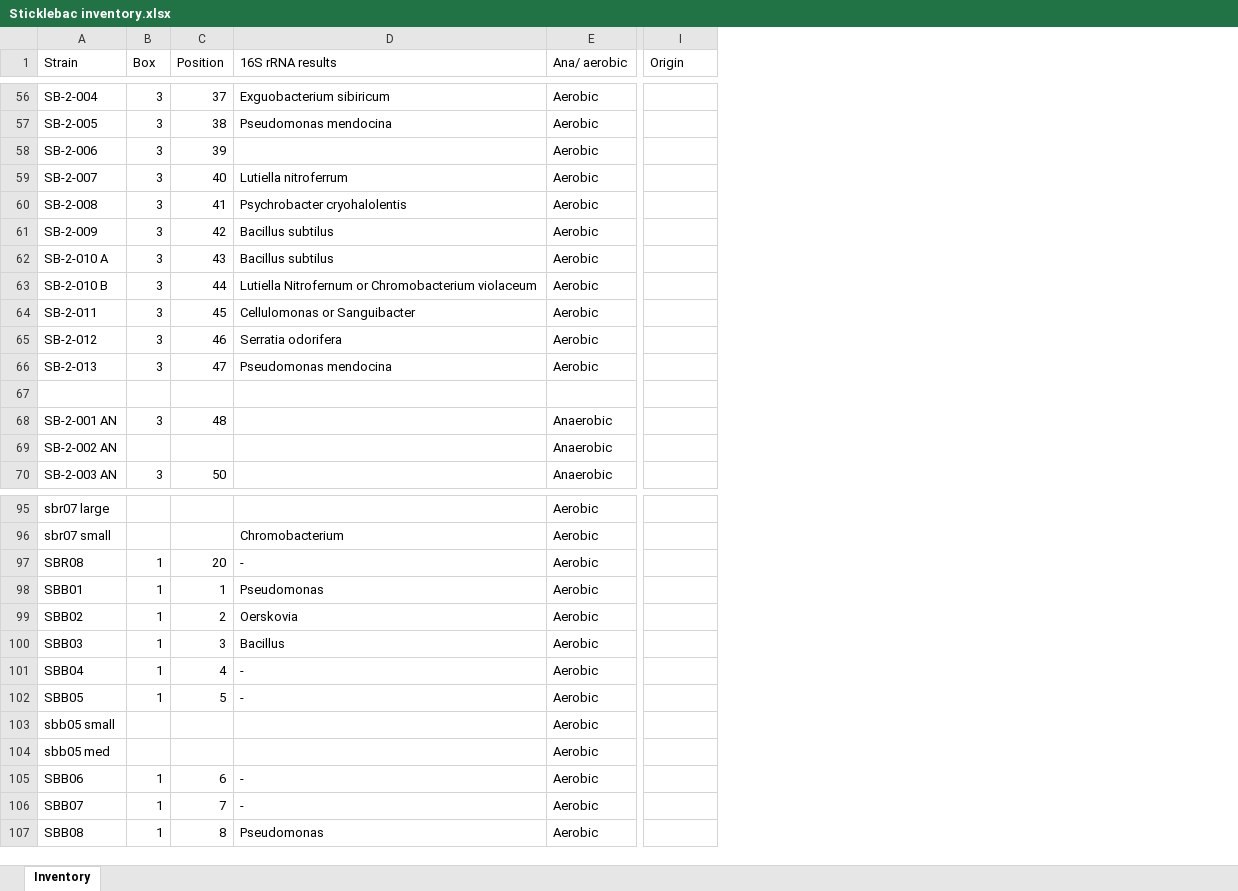
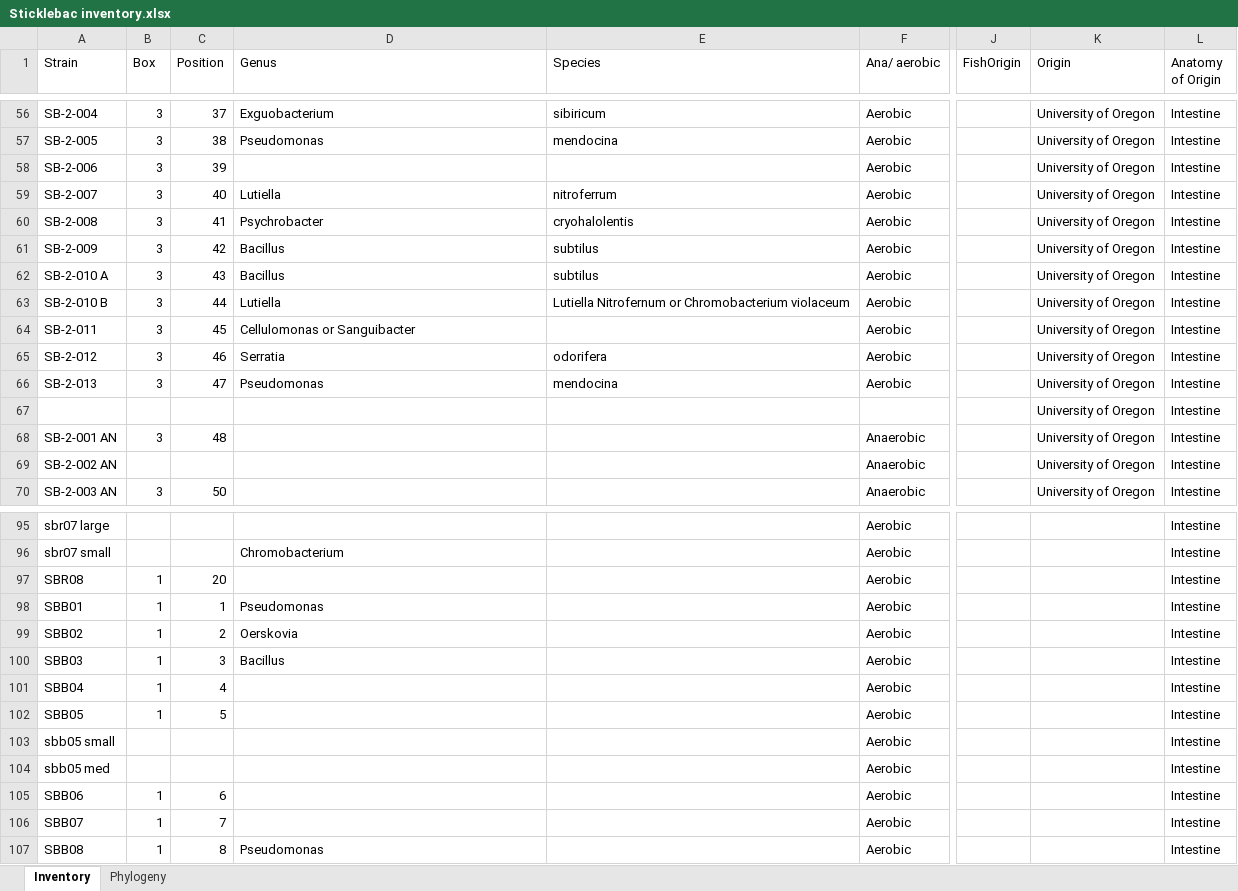
Before and after one commit to nathandunn/stockdb, an Excel workbook: doc/Sticklebac inventory.xlsx, sheet Inventory, drawn as a sheet; only a part is shown, gaps mark what is left out; values as stored, in another font and other column widths than the file's, no cell formats; addresses are those after the commit; rows hold the shown columns only; the diff covers the shown part only; the diff names each change by its address in the sheet, - before the commit and + after, or states it on an @@ line.

```diff
--- a/doc/Sticklebac inventory.xlsx (sheet Inventory)
+++ b/doc/Sticklebac inventory.xlsx (sheet Inventory)
+sheet tab: Phylogeny
+column E (Species), rows 56-66: sibiricum | mendocina |  | nitroferrum | cryohalolentis | subtilus | subtilus | Lutiella Nitrofernum or Chromobacterium violaceum |  | odorifera | mendocina
+column K (Origin), rows 56-70: all University of Oregon
+column L (Anatomy of Origin), rows 56-70: all Intestine; rows 95-107: all Intestine
-D1: 16S rRNA results
+D1: Genus
-J1: Origin
+J1: FishOrigin
-D56 (Genus): Exguobacterium sibiricum
+D56 (Genus): Exguobacterium
-D57 (Genus): Pseudomonas mendocina
+D57 (Genus): Pseudomonas
-D59 (Genus): Lutiella nitroferrum
+D59 (Genus): Lutiella
-D60 (Genus): Psychrobacter cryohalolentis
+D60 (Genus): Psychrobacter
-D61:D62 (Genus): Bacillus subtilus
+D61:D62 (Genus): Bacillus
-D63 (Genus): Lutiella Nitrofernum or Chromobacterium violaceum
+D63 (Genus): Lutiella
-D65 (Genus): Serratia odorifera
+D65 (Genus): Serratia
-D66 (Genus): Pseudomonas mendocina
+D66 (Genus): Pseudomonas
-row 67: (empty)
+row 67:  |  |  |  |  |  |  | University of Oregon | Intestine
-D97 (Genus): -
+D97 (Genus): (empty)
-D101:D102 (Genus): -
+D101:D102 (Genus): (empty)
-D105:D106 (Genus): -
+D105:D106 (Genus): (empty)
```
Also changed, not shown: 48 edited cells elsewhere in this sheet, cell formats.
